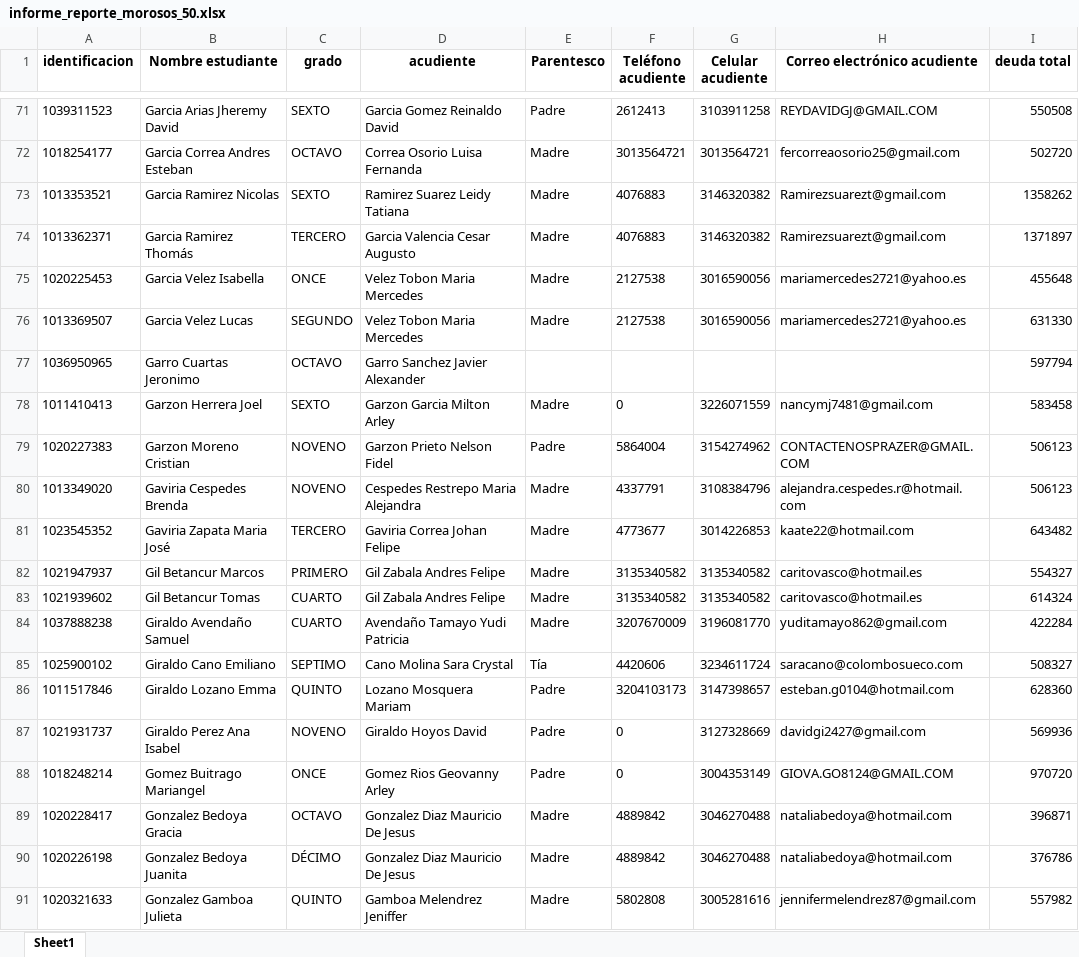
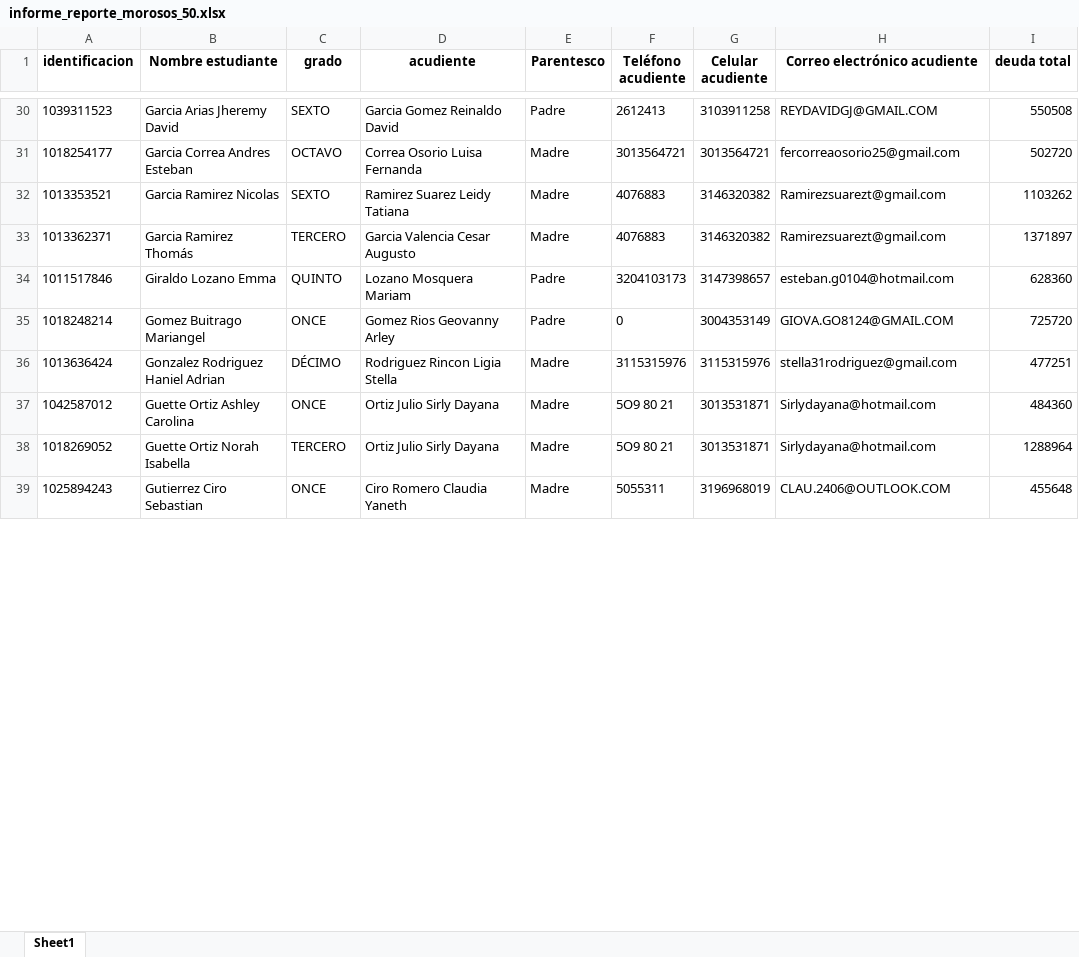
Before and after one commit to CarlosAlfredo4200/process_python_cpcs, an Excel workbook: Morosos/informe_reporte_morosos_50.xlsx, sheet Sheet1, drawn as a sheet; only a part is shown, gaps mark what is left out; the shorter side is filled out with more unchanged rows; values as stored, in another font and other column widths than the file's, no borders; removed rows and columns are numbered as before the commit, all else as after; the diff covers the shown part only; the diff names each change by its address in the sheet, - before the commit and + after, or states it on an @@ line.

```diff
--- a/Morosos/informe_reporte_morosos_50.xlsx (sheet Sheet1)
+++ b/Morosos/informe_reporte_morosos_50.xlsx (sheet Sheet1)
-I32 (deuda total): 1358262
+I32 (deuda total): 1103262
-row 75: 1020225453 | Garcia Velez Isabella | ONCE | Velez Tobon Maria Mercedes | Madre | 2127538 | 3016590056 | mariamercedes2721@yahoo.es | 455648
-row 76: 1013369507 | Garcia Velez Lucas | SEGUNDO | Velez Tobon Maria Mercedes | Madre | 2127538 | 3016590056 | mariamercedes2721@yahoo.es | 631330
-row 77: 1036950965 | Garro Cuartas Jeronimo | OCTAVO | Garro Sanchez Javier Alexander |  |  |  |  | 597794
-row 78: 1011410413 | Garzon Herrera Joel | SEXTO | Garzon Garcia Milton Arley | Madre | 0 | 3226071559 | nancymj7481@gmail.com | 583458
-row 79: 1020227383 | Garzon Moreno Cristian | NOVENO | Garzon Prieto Nelson Fidel | Padre | 5864004 | 3154274962 | CONTACTENOSPRAZER@GMAIL.COM | 506123
-row 80: 1013349020 | Gaviria Cespedes Brenda | NOVENO | Cespedes Restrepo Maria Alejandra | Madre | 4337791 | 3108384796 | alejandra.cespedes.r@hotmail.com | 506123
-row 81: 1023545352 | Gaviria Zapata Maria José | TERCERO | Gaviria Correa Johan Felipe | Madre | 4773677 | 3014226853 | kaate22@hotmail.com | 643482
-row 82: 1021947937 | Gil Betancur Marcos | PRIMERO | Gil Zabala Andres Felipe | Madre | 3135340582 | 3135340582 | caritovasco@hotmail.es | 554327
-row 83: 1021939602 | Gil Betancur Tomas | CUARTO | Gil Zabala Andres Felipe | Madre | 3135340582 | 3135340582 | caritovasco@hotmail.es | 614324
-row 84: 1037888238 | Giraldo Avendaño Samuel | CUARTO | Avendaño Tamayo Yudi Patricia | Madre | 3207670009 | 3196081770 | yuditamayo862@gmail.com | 422284
-row 85: 1025900102 | Giraldo Cano Emiliano | SEPTIMO | Cano Molina Sara Crystal | Tía | 4420606 | 3234611724 | saracano@colombosueco.com | 508327
-row 87: 1021931737 | Giraldo Perez Ana Isabel | NOVENO | Giraldo Hoyos David | Padre | 0 | 3127328669 | davidgi2427@gmail.com | 569936
-I35 (deuda total): 970720
+I35 (deuda total): 725720
-row 89: 1020228417 | Gonzalez Bedoya Gracia | OCTAVO | Gonzalez Diaz Mauricio De Jesus | Madre | 4889842 | 3046270488 | nataliabedoya@hotmail.com | 396871
-row 90: 1020226198 | Gonzalez Bedoya Juanita | DÉCIMO | Gonzalez Diaz Mauricio De Jesus | Madre | 4889842 | 3046270488 | nataliabedoya@hotmail.com | 376786
-row 91: 1020321633 | Gonzalez Gamboa Julieta | QUINTO | Gamboa Melendrez Jeniffer | Madre | 5802808 | 3005281616 | jennifermelendrez87@gmail.com | 557982
```
Also changed, not shown: 125 removed rows and 19 edited cells elsewhere in this sheet, EscuelaDePadres/dataEstudianteEP/estudiantes_con_hermanos.xlsx, Morosos/informe_cartas_y_juntas.xlsx, 22 other files.
